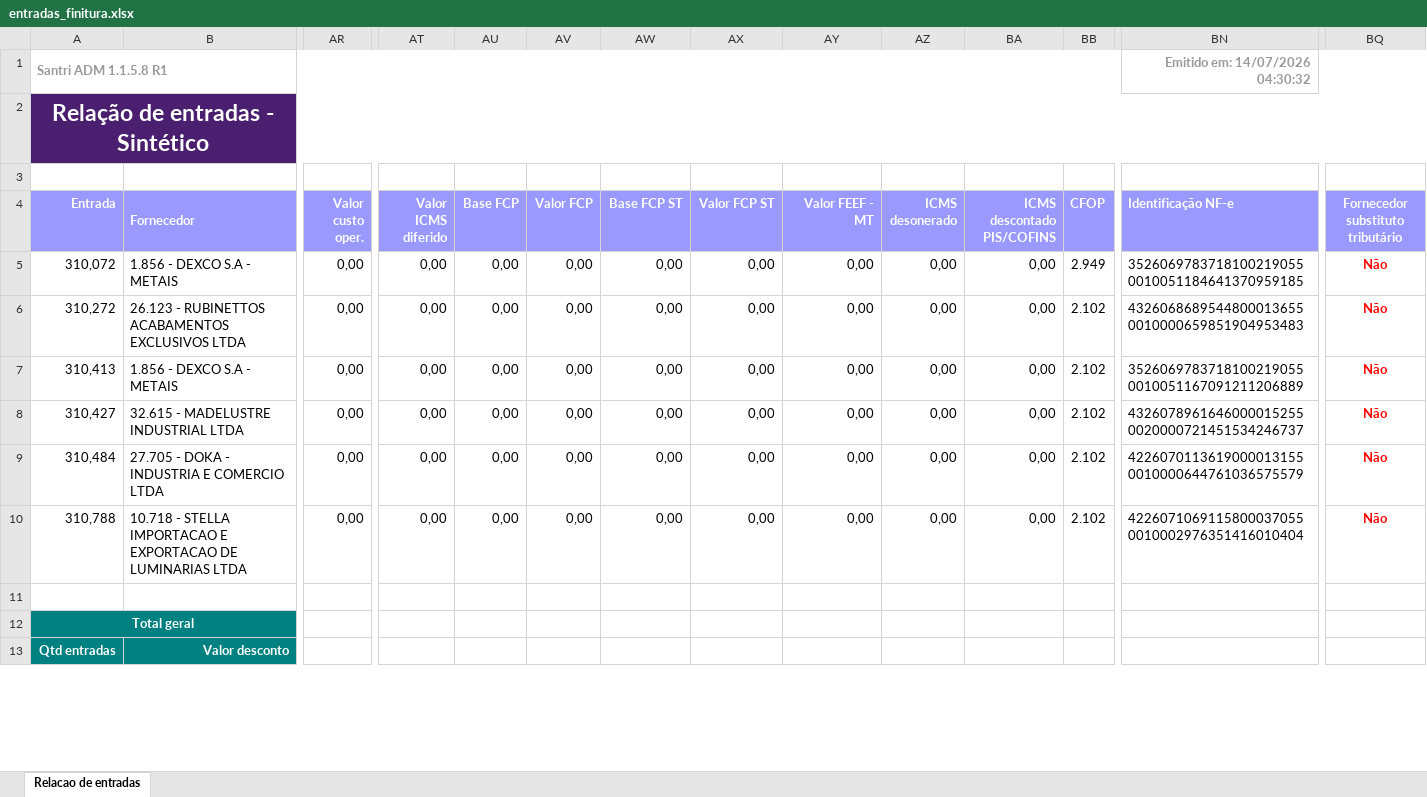
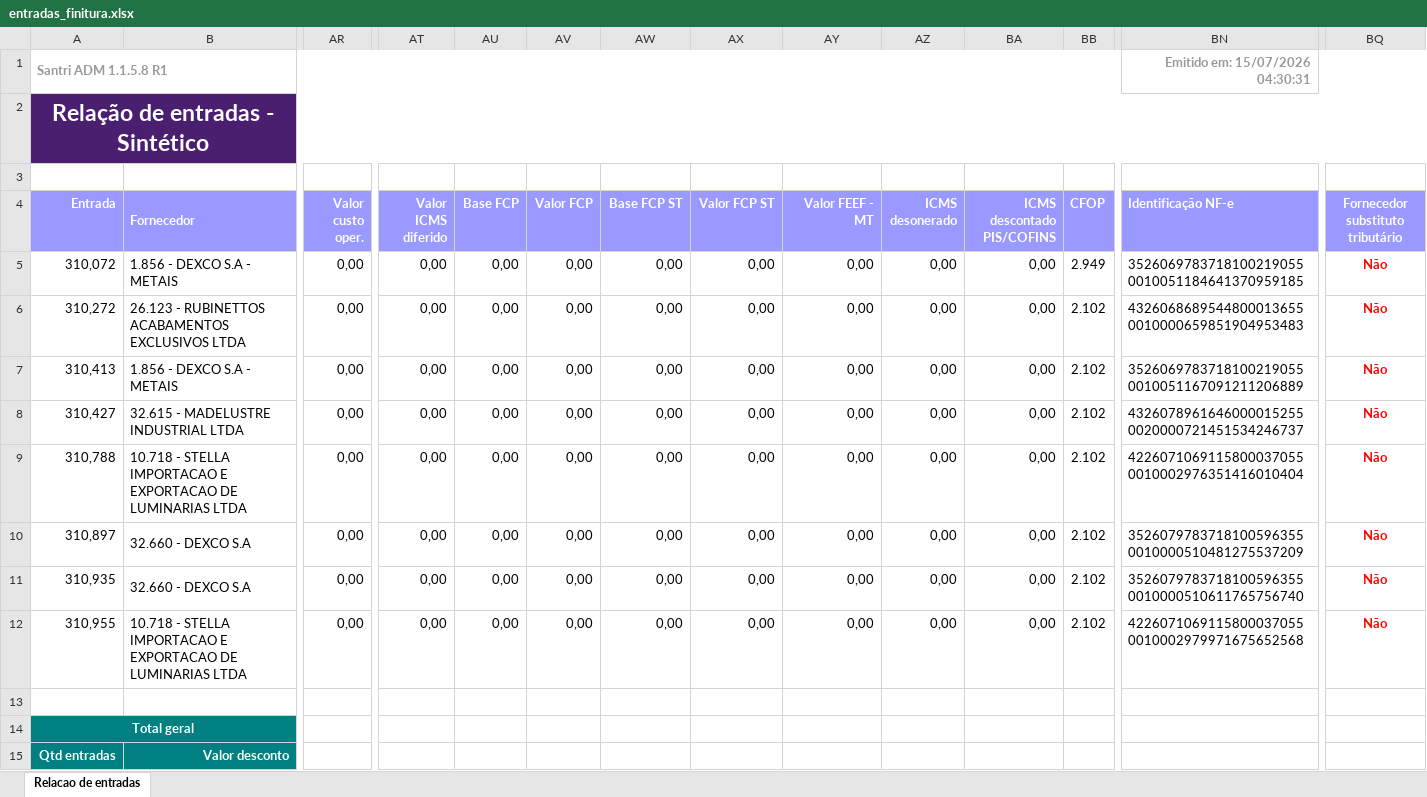
Before and after one commit to ShuuraBr/AGENDAMENTO, an Excel workbook: tratando_tabelas/finitura/entradas_finitura.xlsx, sheet Relacao de entradas, drawn as a sheet; only a part is shown, gaps mark what is left out; values as stored, in another font and other column widths than the file's, no borders; removed rows and columns are numbered as before the commit, all else as after; rows hold the shown columns only; the diff covers the shown part only; the diff names each change by its address in the sheet, - before the commit and + after, or states it on an @@ line.

```diff
--- a/tratando_tabelas/finitura/entradas_finitura.xlsx (sheet Relacao de entradas)
+++ b/tratando_tabelas/finitura/entradas_finitura.xlsx (sheet Relacao de entradas)
-BN1 (Identificação NF-e): Emitido em: 14/07/2026 04:30:32
+BN1 (Identificação NF-e): Emitido em: 15/07/2026 04:30:31
-row 9: 310,484 | 27.705 - DOKA - INDUSTRIA E COMERCIO LTDA | 0,00 | 0,00 | 0,00 | 0,00 | 0,00 | 0,00 | 0,00 | 0,00 | 0,00 | 2.102 | 42260701136190000131550010000644761036575579 | Não
+row 10: 310,897 | 32.660 - DEXCO S.A | 0,00 | 0,00 | 0,00 | 0,00 | 0,00 | 0,00 | 0,00 | 0,00 | 0,00 | 2.102 | 35260797837181005963550010000510481275537209 | Não
+row 11: 310,935 | 32.660 - DEXCO S.A | 0,00 | 0,00 | 0,00 | 0,00 | 0,00 | 0,00 | 0,00 | 0,00 | 0,00 | 2.102 | 35260797837181005963550010000510611765756740 | Não
+row 12: 310,955 | 10.718 - STELLA IMPORTACAO E EXPORTACAO DE LUMINARIAS LTDA | 0,00 | 0,00 | 0,00 | 0,00 | 0,00 | 0,00 | 0,00 | 0,00 | 0,00 | 2.102 | 42260710691158000370550010002979971675652568 | Não
```
Also changed, not shown: 14 edited cells elsewhere in this sheet, backend/uploads/importacao-relatorio/entradas_lojas.xlsx, tratando_tabelas/ac_coelho/entradas_ac_coelho.xlsx, 6 other files.
